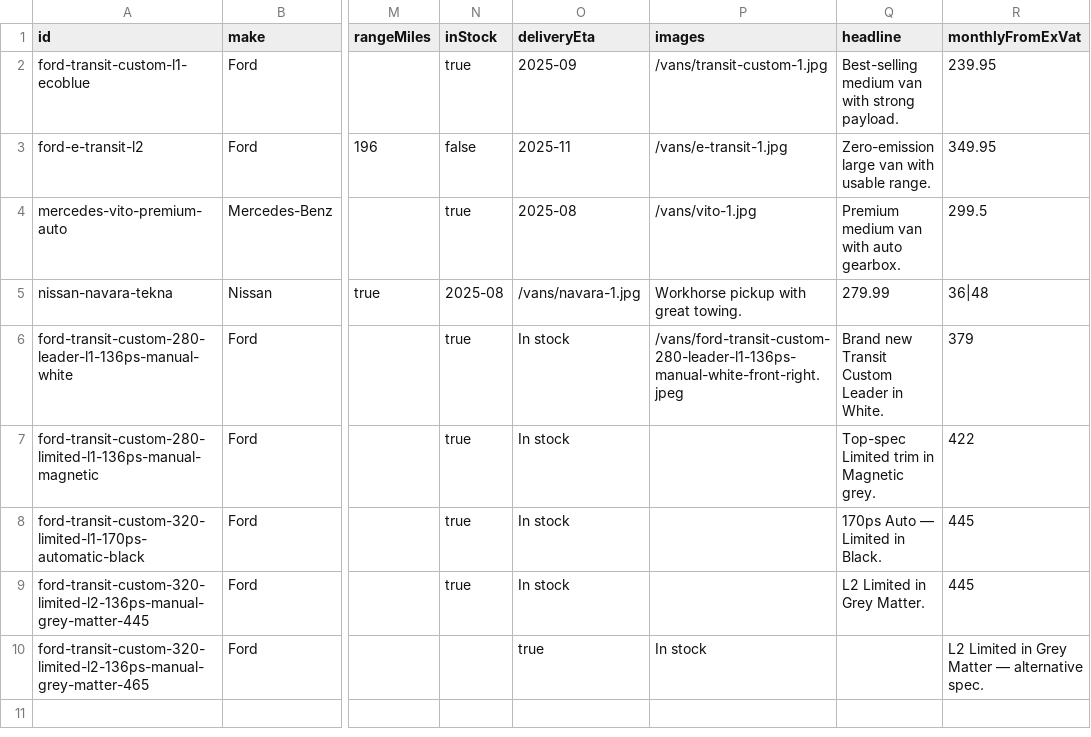
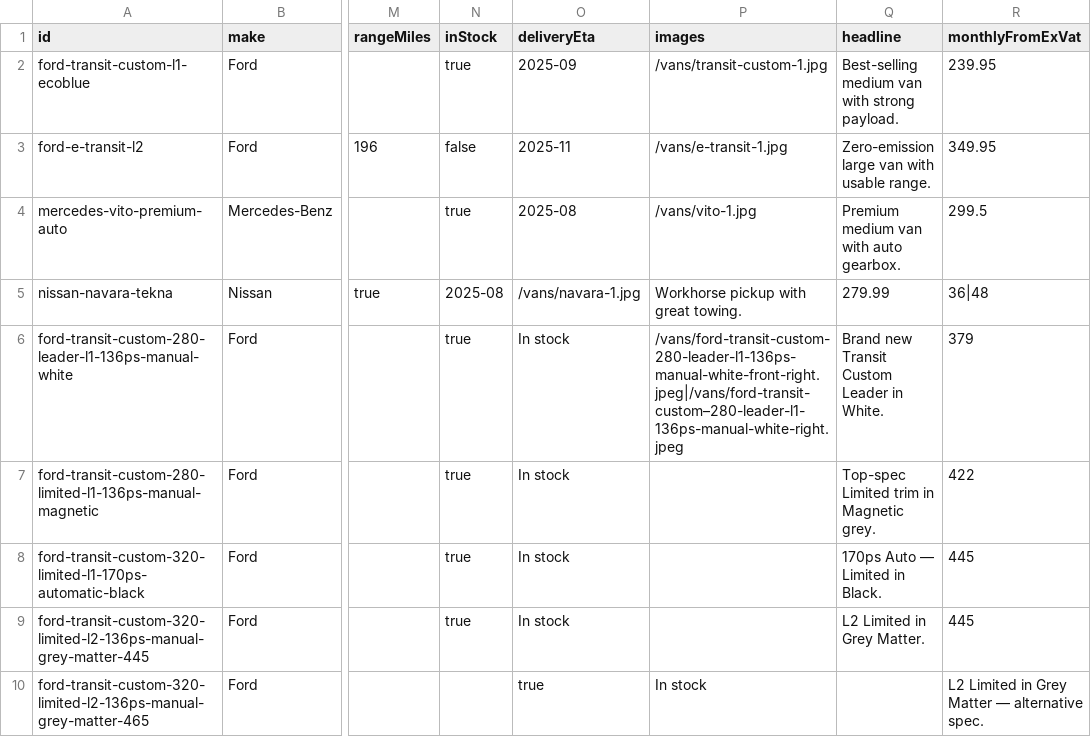
Before and after one commit to DaveM1984/e-van-leasing, a CSV file: data/offers.csv, drawn as a sheet; only a part is shown, gaps mark what is left out; the diff names each change by its address in the sheet, - before the commit and + after, or states it on an @@ line.

```diff
--- a/data/offers.csv
+++ b/data/offers.csv
-P6 (images): /vans/ford-transit-custom-280-leader-l1-136ps-manual-white-front-right.jpeg
+P6 (images): /vans/ford-transit-custom-280-leader-l1-136ps-manual-white-front-right.jpeg|/vans/ford-transit-custom–280-leader-l1-136ps-manual-white-right.jpeg
```
Also changed, not shown: 2 other files.
